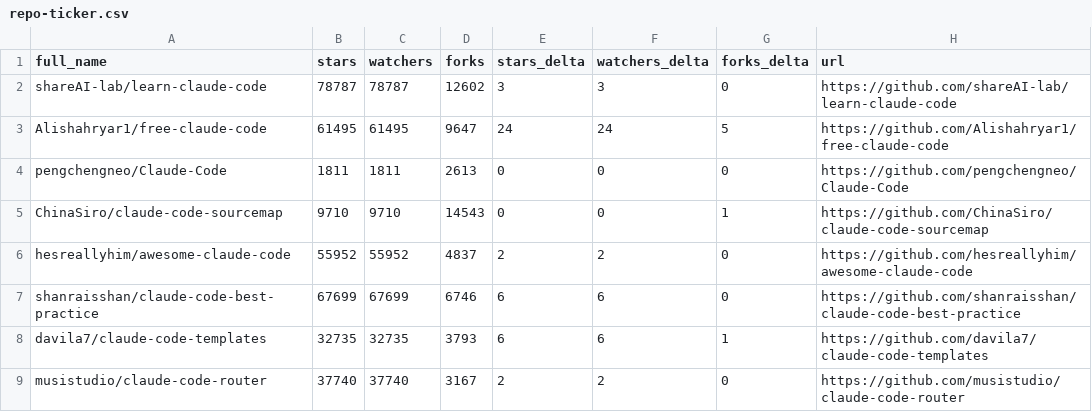
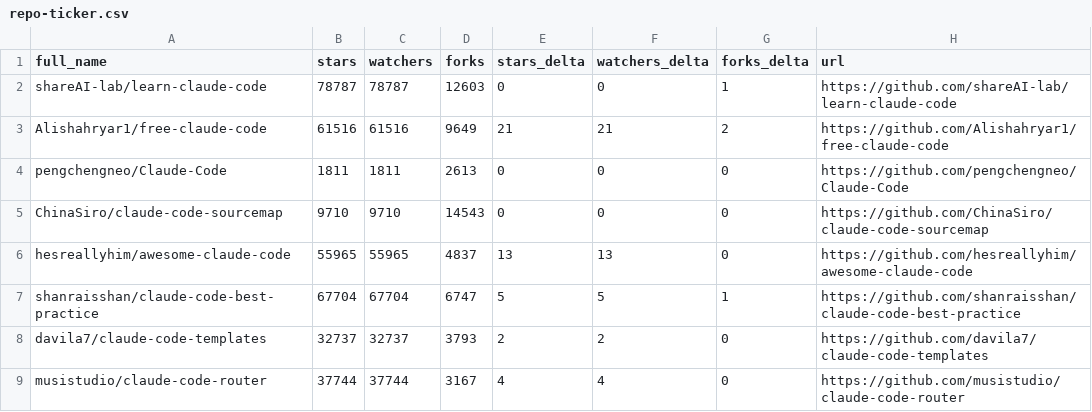
Before and after one commit to sanelez/SZ58_awesome-claude-code, a CSV file: data/repo-ticker.csv, drawn as a sheet; only a part is shown; the diff covers the shown part only.

```diff
--- a/data/repo-ticker.csv
+++ b/data/repo-ticker.csv
@@ -1,9 +1,9 @@
 full_name,stars,watchers,forks,stars_delta,watchers_delta,forks_delta,url
-shareAI-lab/learn-claude-code,78787,78787,12602,3,3,0,https://github.com/shareAI-lab/learn-claude-code
-Alishahryar1/free-claude-code,61495,61495,9647,24,24,5,https://github.com/Alishahryar1/free-claude-code
+shareAI-lab/learn-claude-code,78787,78787,12603,0,0,1,https://github.com/shareAI-lab/learn-claude-code
+Alishahryar1/free-claude-code,61516,61516,9649,21,21,2,https://github.com/Alishahryar1/free-claude-code
 pengchengneo/Claude-Code,1811,1811,2613,0,0,0,https://github.com/pengchengneo/Claude-Code
-ChinaSiro/claude-code-sourcemap,9710,9710,14543,0,0,1,https://github.com/ChinaSiro/claude-code-sourcemap
-hesreallyhim/awesome-claude-code,55952,55952,4837,2,2,0,https://github.com/hesreallyhim/awesome-claude-code
-shanraisshan/claude-code-best-practice,67699,67699,6746,6,6,0,https://github.com/shanraisshan/claude-code-best-practice
-davila7/claude-code-templates,32735,32735,3793,6,6,1,https://github.com/davila7/claude-code-templates
-musistudio/claude-code-router,37740,37740,3167,2,2,0,https://github.com/musistudio/claude-code-router
+ChinaSiro/claude-code-sourcemap,9710,9710,14543,0,0,0,https://github.com/ChinaSiro/claude-code-sourcemap
+hesreallyhim/awesome-claude-code,55965,55965,4837,13,13,0,https://github.com/hesreallyhim/awesome-claude-code
+shanraisshan/claude-code-best-practice,67704,67704,6747,5,5,1,https://github.com/shanraisshan/claude-code-best-practice
+davila7/claude-code-templates,32737,32737,3793,2,2,0,https://github.com/davila7/claude-code-templates
+musistudio/claude-code-router,37744,37744,3167,4,4,0,https://github.com/musistudio/claude-code-router
```
Also changed, not shown: 2 added rows, 2 removed rows, 1 moved row and 90 edited cells elsewhere in this file, 2 other files.
